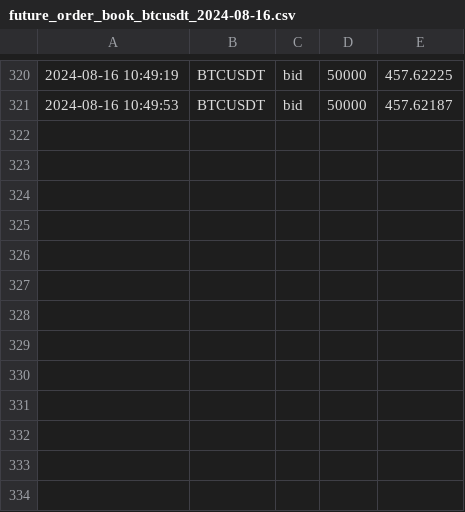
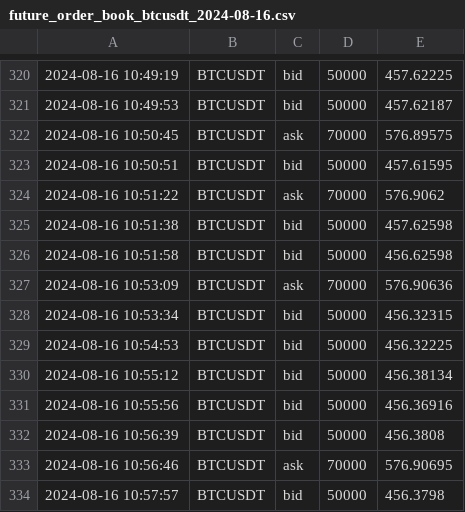
Before and after one commit to caotuanvu123/ob-btc-future, a CSV file: csv/spots/future_order_book_btcusdt_2024-08-16.csv, drawn as a sheet; only a part is shown, gaps mark what is left out; the diff names each change by its address in the sheet, - before the commit and + after, or states it on an @@ line.

```diff
--- a/csv/spots/future_order_book_btcusdt_2024-08-16.csv
+++ b/csv/spots/future_order_book_btcusdt_2024-08-16.csv
+row 322: 2024-08-16 10:50:45 | BTCUSDT | ask | 70000 | 576.89575
+row 323: 2024-08-16 10:50:51 | BTCUSDT | bid | 50000 | 457.61595
+row 324: 2024-08-16 10:51:22 | BTCUSDT | ask | 70000 | 576.9062
+row 325: 2024-08-16 10:51:38 | BTCUSDT | bid | 50000 | 457.62598
+row 326: 2024-08-16 10:51:58 | BTCUSDT | bid | 50000 | 456.62598
+row 327: 2024-08-16 10:53:09 | BTCUSDT | ask | 70000 | 576.90636
+row 328: 2024-08-16 10:53:34 | BTCUSDT | bid | 50000 | 456.32315
+row 329: 2024-08-16 10:54:53 | BTCUSDT | bid | 50000 | 456.32225
+row 330: 2024-08-16 10:55:12 | BTCUSDT | bid | 50000 | 456.38134
+row 331: 2024-08-16 10:55:56 | BTCUSDT | bid | 50000 | 456.36916
+row 332: 2024-08-16 10:56:39 | BTCUSDT | bid | 50000 | 456.3808
+row 333: 2024-08-16 10:56:46 | BTCUSDT | ask | 70000 | 576.90695
+row 334: 2024-08-16 10:57:57 | BTCUSDT | bid | 50000 | 456.3798
```
Also changed, not shown: csv/futures/future_order_book_btcusdt_2024-08-16.csv, 2 other files.
